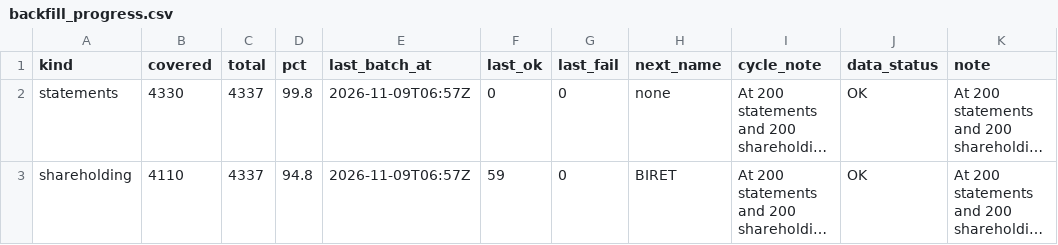
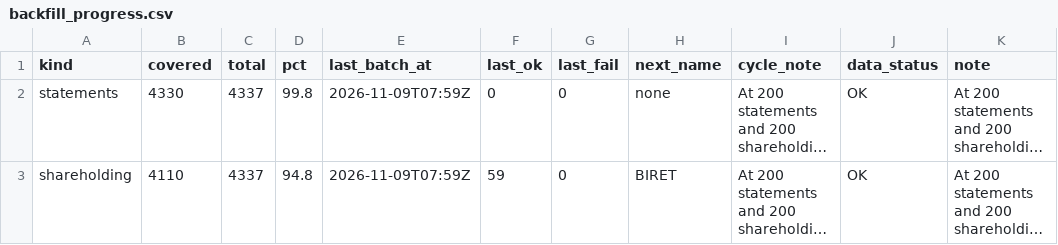
Before and after one commit to PatelNicknp/nicks-india-stock-desk, a CSV file: data/backfill_progress.csv, drawn as a sheet; only a part is shown; long unchanged cells end in …; the diff names each change by its address in the sheet, - before the commit and + after, or states it on an @@ line.

Commit message:
Backfill financials and shareholding 2026-11-09T08:00Z

```diff
--- a/data/backfill_progress.csv
+++ b/data/backfill_progress.csv
-E2:E3 (last_batch_at): 2026-11-09T06:57Z
+E2:E3 (last_batch_at): 2026-11-09T07:59Z
```
Also changed, not shown: 1 other file.
